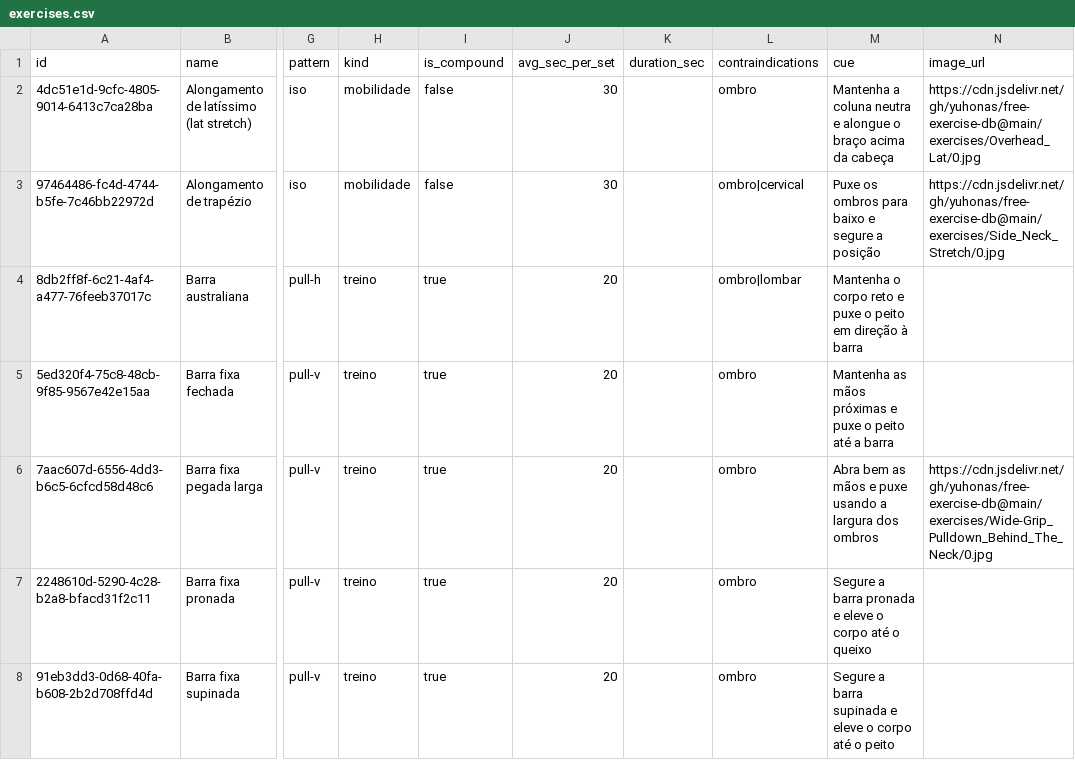
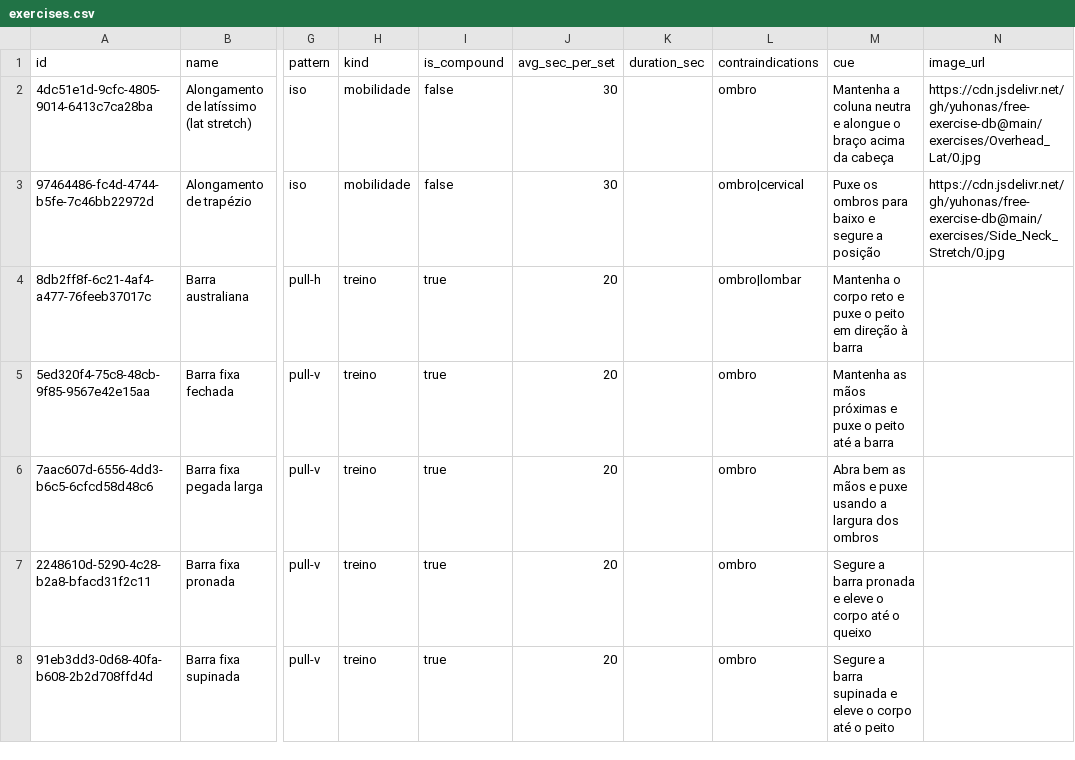
Before and after one commit to RobsonSolano/nutrion-quickfit, a CSV file: catalog/exercises.csv, drawn as a sheet; only a part is shown, gaps mark what is left out; the diff covers the shown part only; the diff names each change by its address in the sheet, - before the commit and + after, or states it on an @@ line.

```diff
--- a/catalog/exercises.csv
+++ b/catalog/exercises.csv
-N6 (image_url): https://cdn.jsdelivr.net/gh/yuhonas/free-exercise-db@main/exercises/Wide-Grip_Pulldown_Behind_The_Neck/0.jpg
+N6 (image_url): (empty)
```
Also changed, not shown: 5 edited cells elsewhere in this file, 2 other files.
